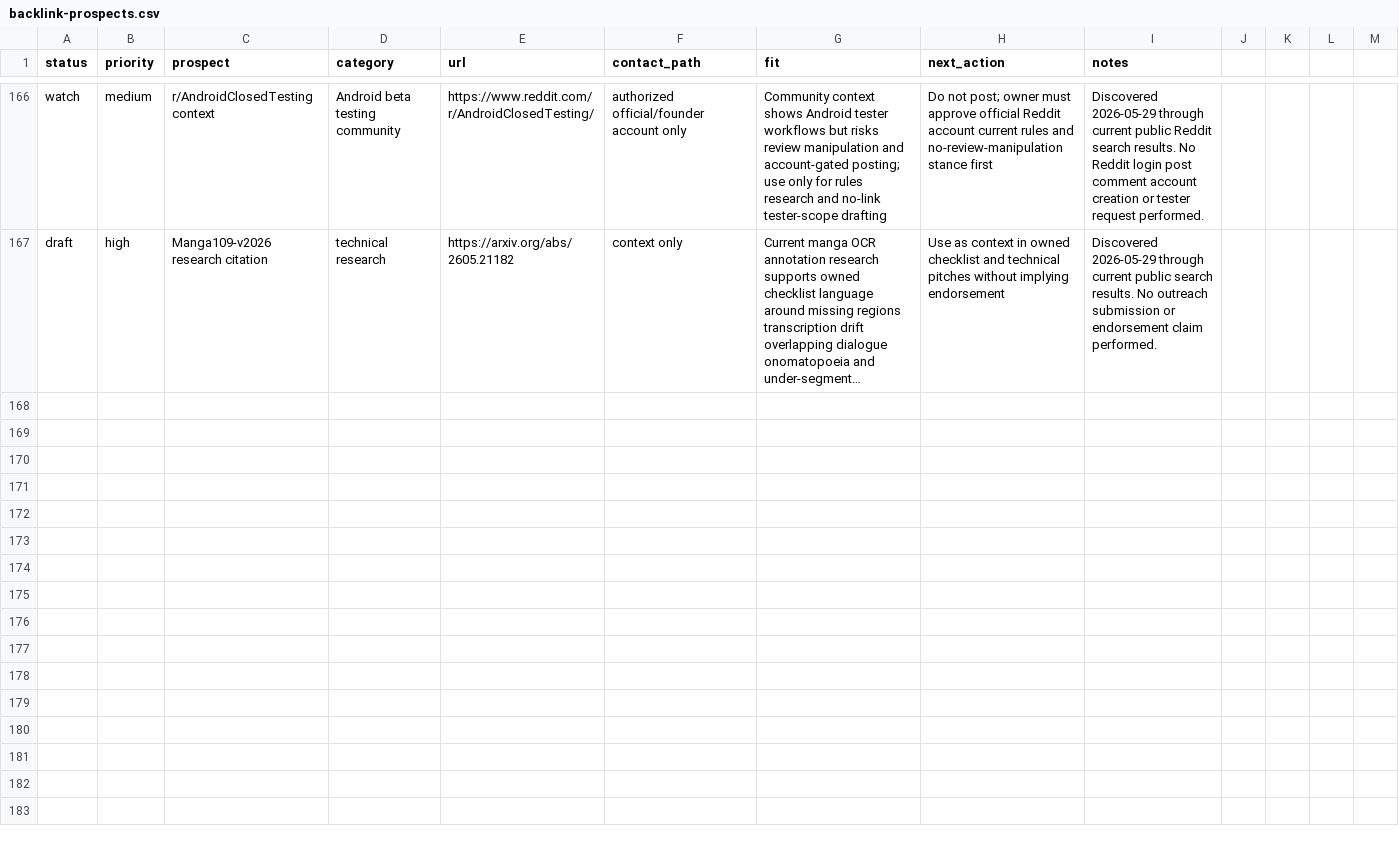
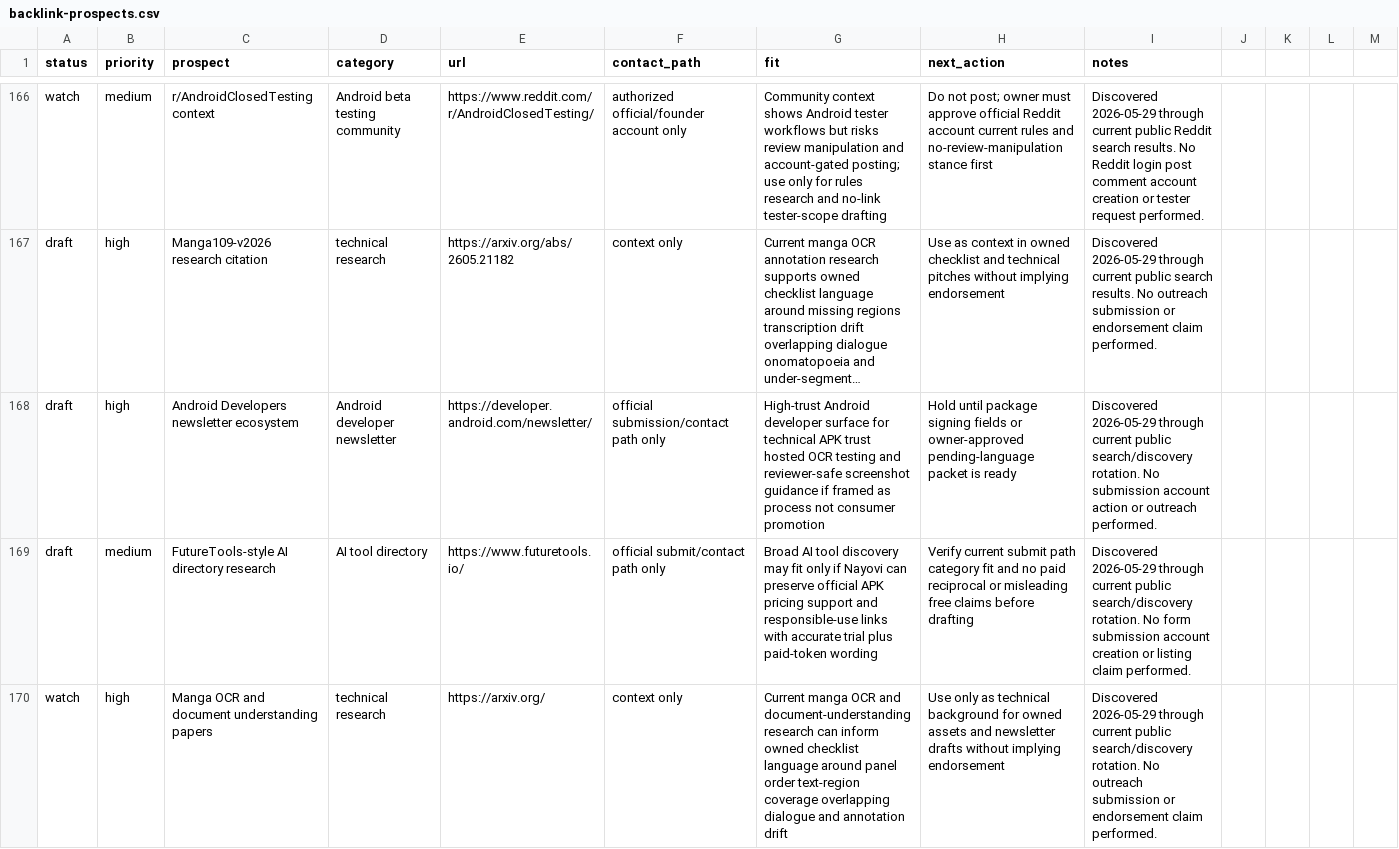
Before and after one commit to borjiomar38/tachi-back, a CSV file: docs/growth/backlink-prospects.csv, drawn as a sheet; only a part is shown, gaps mark what is left out; long unchanged cells end in …; the diff names each change by its address in the sheet, - before the commit and + after, or states it on an @@ line.

Commit message:
Add SEO distribution trust packets

```diff
--- a/docs/growth/backlink-prospects.csv
+++ b/docs/growth/backlink-prospects.csv
+row 168: draft | high | Android Developers newsletter ecosystem | Android developer newsletter | https://developer.android.com/newsletter/ | official submission/contact path only | High-trust Android developer surface for technical APK trust hosted OCR testing and reviewer-safe screenshot guidance if framed as process not consumer promotion | Hold until package signing fields or owner-approved pending-language packet is ready | Discovered 2026-05-29 through current public search/discovery rotation. No submission account action or outreach performed.
+row 169: draft | medium | FutureTools-style AI directory research | AI tool directory | https://www.futuretools.io/ | official submit/contact path only | Broad AI tool discovery may fit only if Nayovi can preserve official APK pricing support and responsible-use links with accurate trial plus paid-token wording | Verify current submit path category fit and no paid reciprocal or misleading free claims before drafting | Discovered 2026-05-29 through current public search/discovery rotation. No form submission account creation or listing claim performed.
+row 170: watch | high | Manga OCR and document understanding papers | technical research | https://arxiv.org/ | context only | Current manga OCR and document-understanding research can inform owned checklist language around panel order text-region coverage overlapping dialogue and annotation drift | Use only as technical background for owned assets and newsletter drafts without implying endorsement | Discovered 2026-05-29 through current public search/discovery rotation. No outreach submission or endorsement claim performed.
```
Also changed, not shown: 7 other files.
